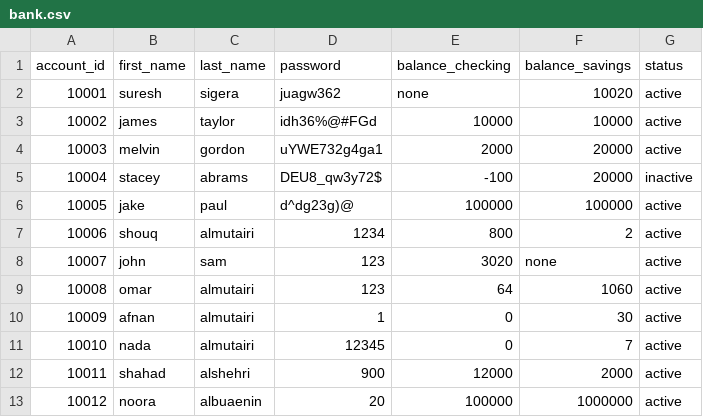
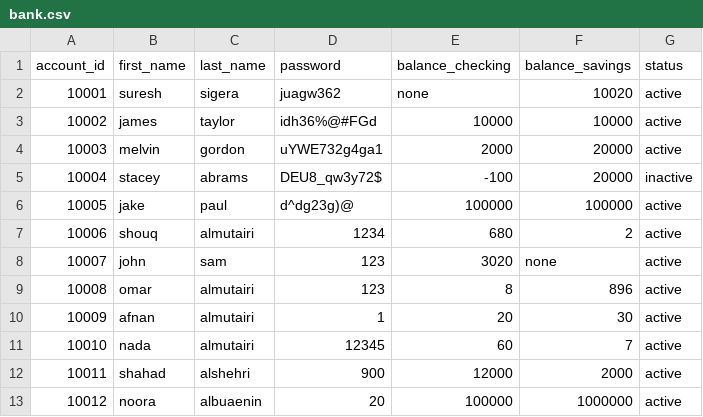
Before and after one commit to shouqv/bank_project_updated, a CSV file: data/bank.csv, drawn as a sheet.

```diff
--- a/data/bank.csv
+++ b/data/bank.csv
@@ -6,7 +6,7 @@ account_id,first_name,last_name,password,balance_checking,balance_savings,status
 10005,jake,paul,d^dg23g)@,100000,100000,active
-10006,shouq,almutairi,1234,800,2,active
+10006,shouq,almutairi,1234,680,2,active
 10007,john,sam,123,3020,none,active
-10008,omar,almutairi,123,64,1060,active
-10009,afnan,almutairi,1,0,30,active
-10010,nada,almutairi,12345,0,7,active
+10008,omar,almutairi,123,8,896,active
+10009,afnan,almutairi,1,20,30,active
+10010,nada,almutairi,12345,60,7,active
 10011,shahad,alshehri,900,12000,2000,active
```
Also changed, not shown: data/transaction.csv, 4 other files.
